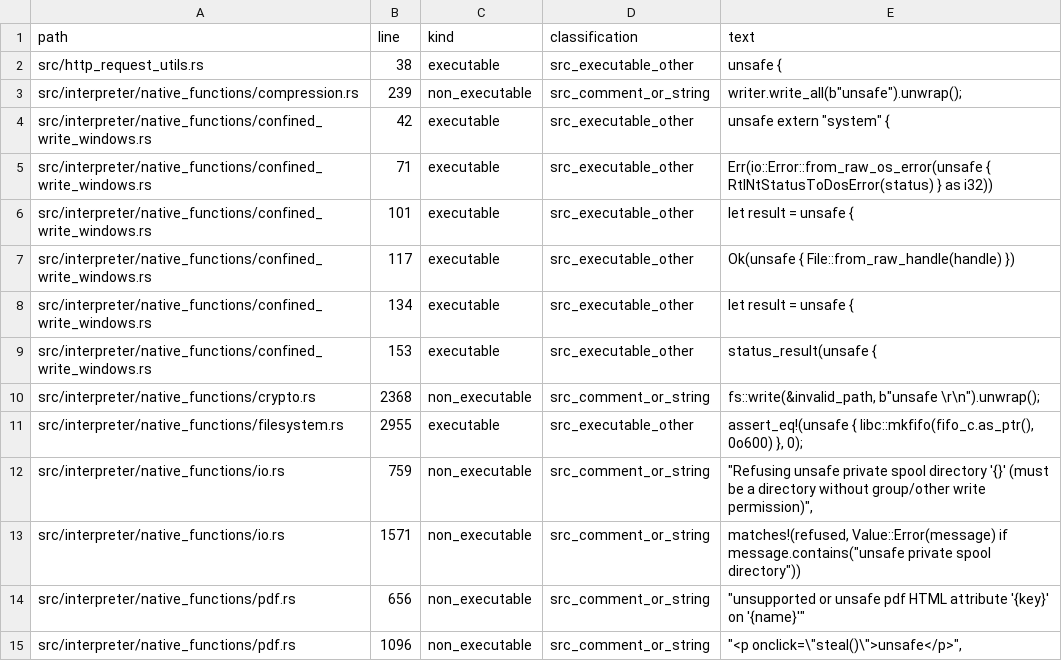
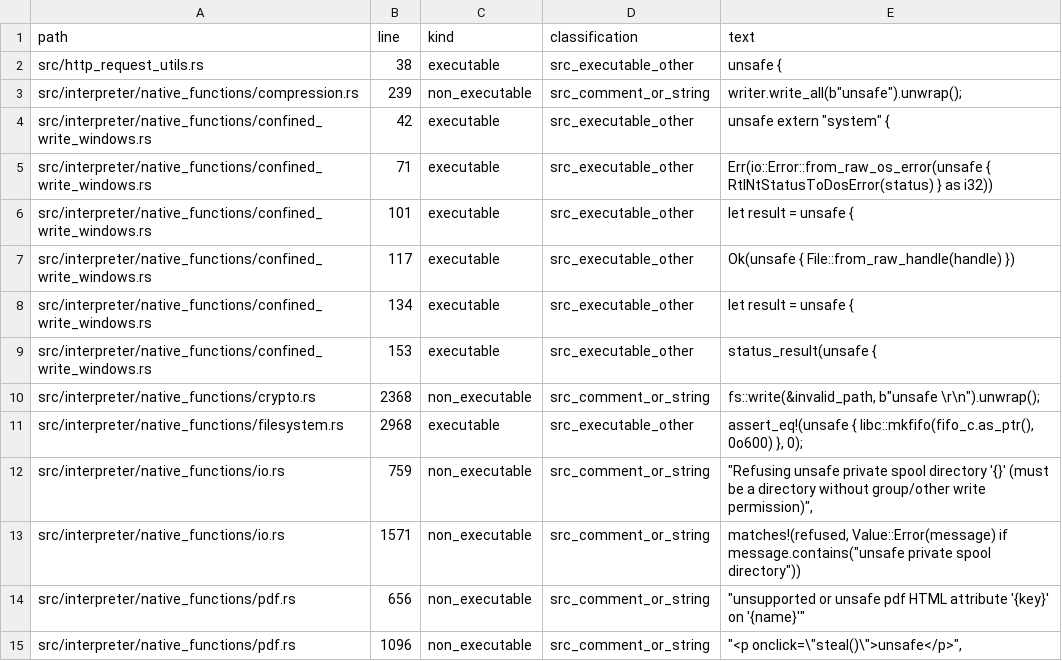
Before and after one commit to kujolang/kujo, a CSV file: docs/generated/UNSAFE_INVENTORY.csv, drawn as a sheet; only a part is shown.

Commit message:
Refresh generated source inventories for native path predicate

```diff
--- a/docs/generated/UNSAFE_INVENTORY.csv
+++ b/docs/generated/UNSAFE_INVENTORY.csv
@@ -10,3 +10,3 @@ path,line,kind,classification,text
 "src/interpreter/native_functions/crypto.rs",2368,"non_executable","src_comment_or_string","        fs::write(&invalid_path, b""unsafe \r\n"").unwrap();"
-"src/interpreter/native_functions/filesystem.rs",2955,"executable","src_executable_other","        assert_eq!(unsafe { libc::mkfifo(fifo_c.as_ptr(), 0o600) }, 0);"
+"src/interpreter/native_functions/filesystem.rs",2968,"executable","src_executable_other","        assert_eq!(unsafe { libc::mkfifo(fifo_c.as_ptr(), 0o600) }, 0);"
 "src/interpreter/native_functions/io.rs",759,"non_executable","src_comment_or_string","                                    ""Refusing unsafe private spool directory '{}' (must be a directory without group/other write permission)"","
```
Also changed, not shown: docs/generated/V1_CODE_TODO_TRIAGE.csv, 2 other files.
